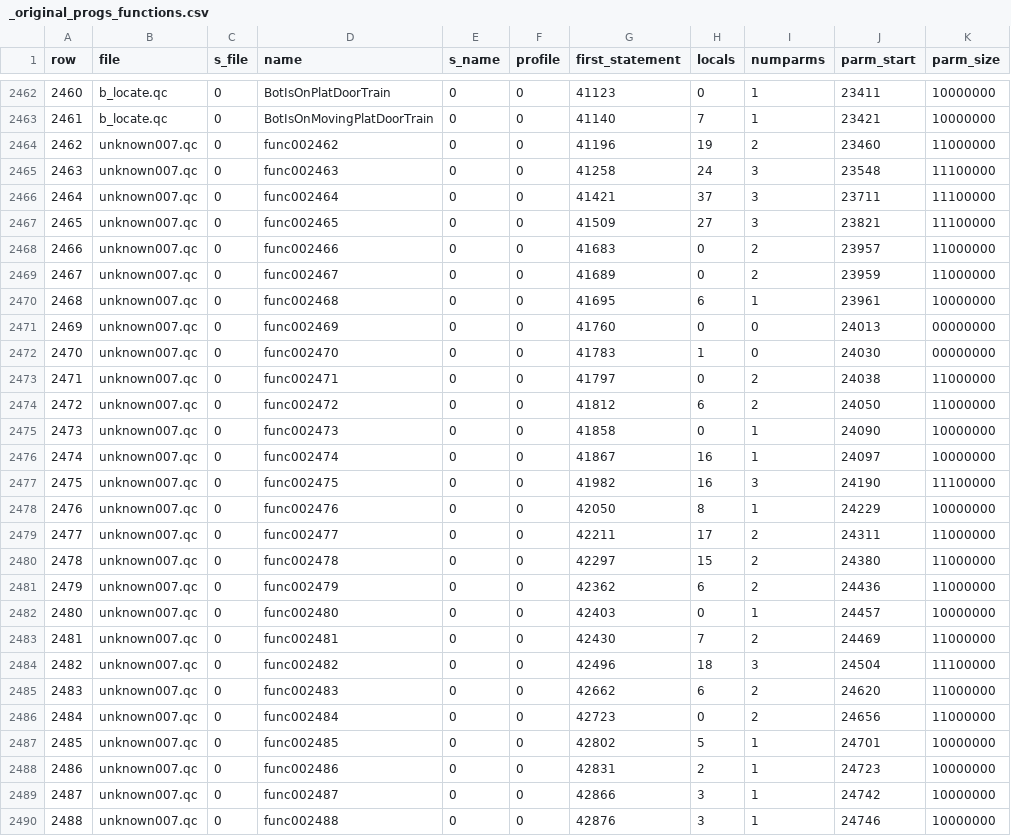
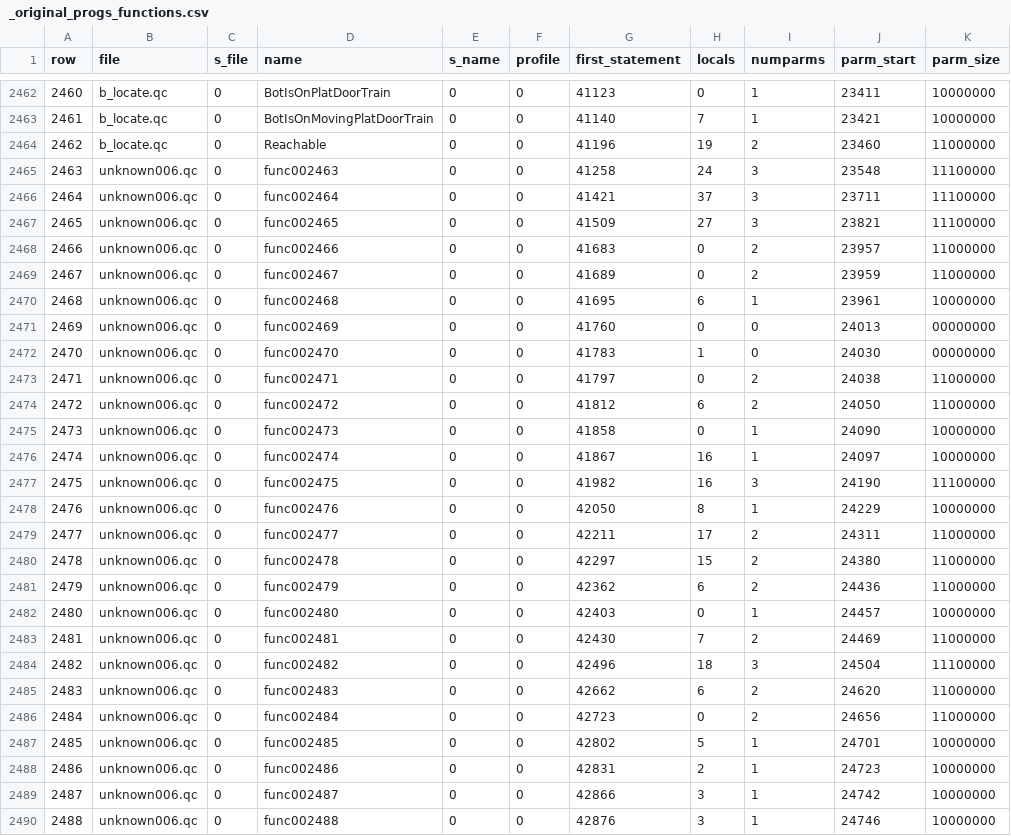
Before and after one commit to nickgovier/DeQCC, a CSV file: obots/_original_progs_functions.csv, drawn as a sheet; only a part is shown, gaps mark what is left out; the diff covers the shown part only.

```diff
--- a/obots/_original_progs_functions.csv
+++ b/obots/_original_progs_functions.csv
@@ -2463,28 +2463,28 @@ row,file,s_file,name,s_name,profile,first_statement,locals,numparms,parm_start,p
 2461,b_locate.qc,0,BotIsOnMovingPlatDoorTrain,0,0,41140,7,1,23421,10000000
-2462,unknown007.qc,0,func002462,0,0,41196,19,2,23460,11000000
-2463,unknown007.qc,0,func002463,0,0,41258,24,3,23548,11100000
-2464,unknown007.qc,0,func002464,0,0,41421,37,3,23711,11100000
-2465,unknown007.qc,0,func002465,0,0,41509,27,3,23821,11100000
-2466,unknown007.qc,0,func002466,0,0,41683,0,2,23957,11000000
-2467,unknown007.qc,0,func002467,0,0,41689,0,2,23959,11000000
-2468,unknown007.qc,0,func002468,0,0,41695,6,1,23961,10000000
-2469,unknown007.qc,0,func002469,0,0,41760,0,0,24013,00000000
-2470,unknown007.qc,0,func002470,0,0,41783,1,0,24030,00000000
-2471,unknown007.qc,0,func002471,0,0,41797,0,2,24038,11000000
-2472,unknown007.qc,0,func002472,0,0,41812,6,2,24050,11000000
-2473,unknown007.qc,0,func002473,0,0,41858,0,1,24090,10000000
-2474,unknown007.qc,0,func002474,0,0,41867,16,1,24097,10000000
-2475,unknown007.qc,0,func002475,0,0,41982,16,3,24190,11100000
-2476,unknown007.qc,0,func002476,0,0,42050,8,1,24229,10000000
-2477,unknown007.qc,0,func002477,0,0,42211,17,2,24311,11000000
-2478,unknown007.qc,0,func002478,0,0,42297,15,2,24380,11000000
-2479,unknown007.qc,0,func002479,0,0,42362,6,2,24436,11000000
-2480,unknown007.qc,0,func002480,0,0,42403,0,1,24457,10000000
-2481,unknown007.qc,0,func002481,0,0,42430,7,2,24469,11000000
-2482,unknown007.qc,0,func002482,0,0,42496,18,3,24504,11100000
-2483,unknown007.qc,0,func002483,0,0,42662,6,2,24620,11000000
-2484,unknown007.qc,0,func002484,0,0,42723,0,2,24656,11000000
-2485,unknown007.qc,0,func002485,0,0,42802,5,1,24701,10000000
-2486,unknown007.qc,0,func002486,0,0,42831,2,1,24723,10000000
-2487,unknown007.qc,0,func002487,0,0,42866,3,1,24742,10000000
-2488,unknown007.qc,0,func002488,0,0,42876,3,1,24746,10000000
+2462,b_locate.qc,0,Reachable,0,0,41196,19,2,23460,11000000
+2463,unknown006.qc,0,func002463,0,0,41258,24,3,23548,11100000
+2464,unknown006.qc,0,func002464,0,0,41421,37,3,23711,11100000
+2465,unknown006.qc,0,func002465,0,0,41509,27,3,23821,11100000
+2466,unknown006.qc,0,func002466,0,0,41683,0,2,23957,11000000
+2467,unknown006.qc,0,func002467,0,0,41689,0,2,23959,11000000
+2468,unknown006.qc,0,func002468,0,0,41695,6,1,23961,10000000
+2469,unknown006.qc,0,func002469,0,0,41760,0,0,24013,00000000
+2470,unknown006.qc,0,func002470,0,0,41783,1,0,24030,00000000
+2471,unknown006.qc,0,func002471,0,0,41797,0,2,24038,11000000
+2472,unknown006.qc,0,func002472,0,0,41812,6,2,24050,11000000
+2473,unknown006.qc,0,func002473,0,0,41858,0,1,24090,10000000
+2474,unknown006.qc,0,func002474,0,0,41867,16,1,24097,10000000
+2475,unknown006.qc,0,func002475,0,0,41982,16,3,24190,11100000
+2476,unknown006.qc,0,func002476,0,0,42050,8,1,24229,10000000
+2477,unknown006.qc,0,func002477,0,0,42211,17,2,24311,11000000
+2478,unknown006.qc,0,func002478,0,0,42297,15,2,24380,11000000
+2479,unknown006.qc,0,func002479,0,0,42362,6,2,24436,11000000
+2480,unknown006.qc,0,func002480,0,0,42403,0,1,24457,10000000
+2481,unknown006.qc,0,func002481,0,0,42430,7,2,24469,11000000
+2482,unknown006.qc,0,func002482,0,0,42496,18,3,24504,11100000
+2483,unknown006.qc,0,func002483,0,0,42662,6,2,24620,11000000
+2484,unknown006.qc,0,func002484,0,0,42723,0,2,24656,11000000
+2485,unknown006.qc,0,func002485,0,0,42802,5,1,24701,10000000
+2486,unknown006.qc,0,func002486,0,0,42831,2,1,24723,10000000
+2487,unknown006.qc,0,func002487,0,0,42866,3,1,24742,10000000
+2488,unknown006.qc,0,func002488,0,0,42876,3,1,24746,10000000
```
Also changed, not shown: 52 edited cells elsewhere in this file, obots/_original_progs_globaldefs.csv, 7 other files.
